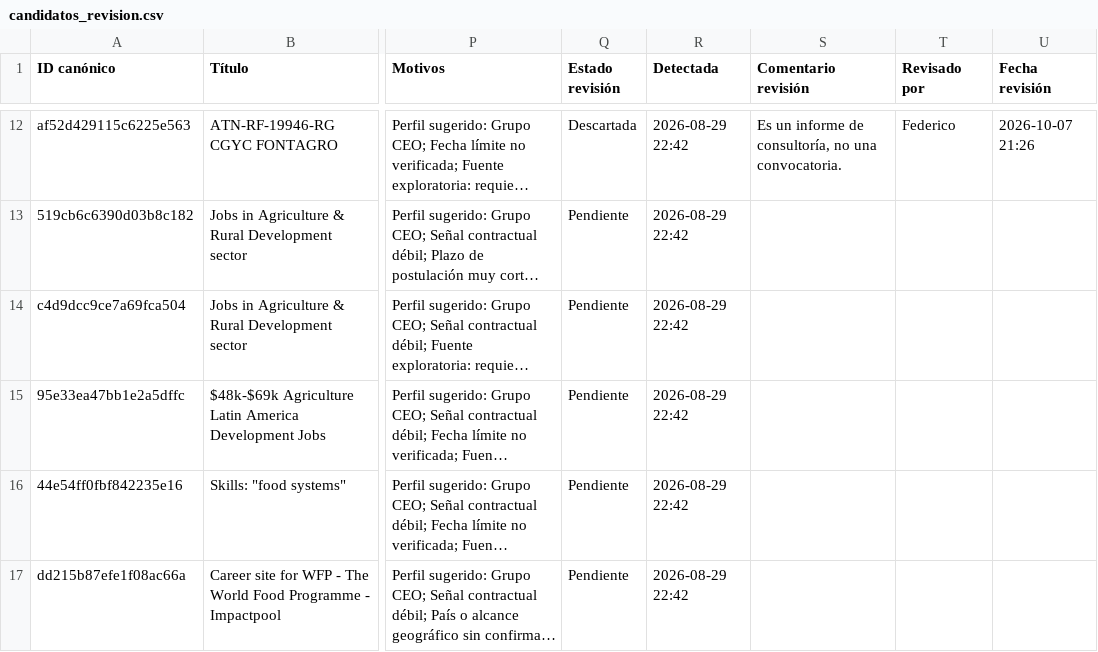
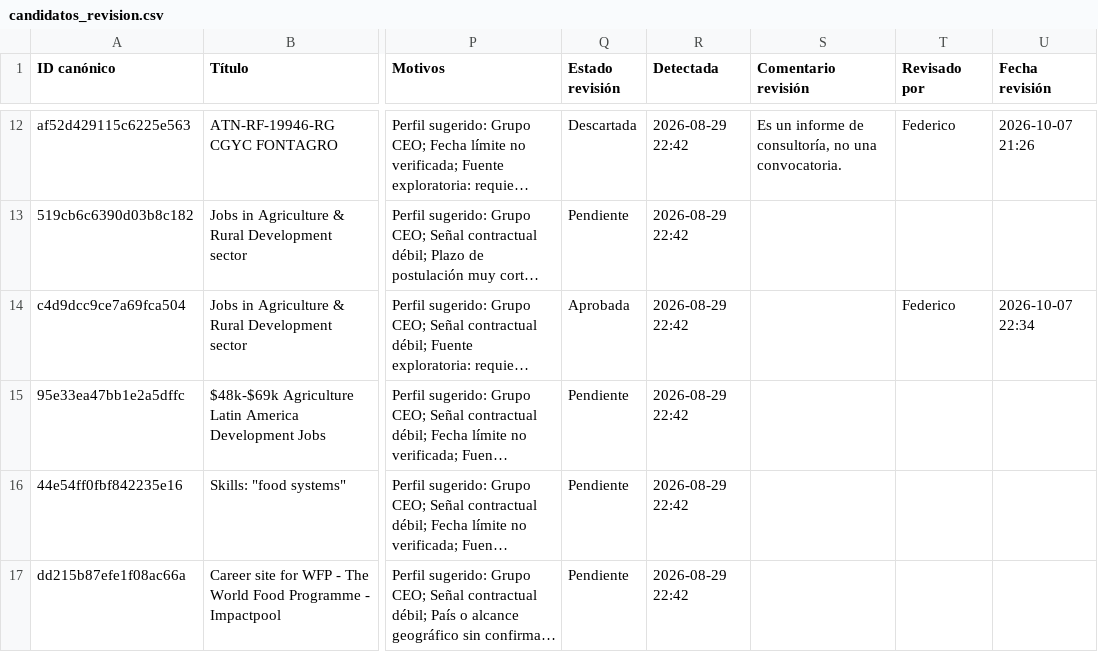
Before and after one commit to fedevillarreal78-hub/ceo-consultorias, a CSV file: candidatos_revision.csv, drawn as a sheet; only a part is shown, gaps mark what is left out; long unchanged cells end in …; the diff names each change by its address in the sheet, - before the commit and + after, or states it on an @@ line.

Commit message:
Revisión de candidato: Aprobar e incorporar (2026-10-07 22:34)

```diff
--- a/candidatos_revision.csv
+++ b/candidatos_revision.csv
-Q14 (Estado revisión): Pendiente
+Q14 (Estado revisión): Aprobada
-T14 (Revisado por): (empty)
+T14 (Revisado por): Federico
-U14 (Fecha revisión): (empty)
+U14 (Fecha revisión): 2026-10-07 22:34
```
